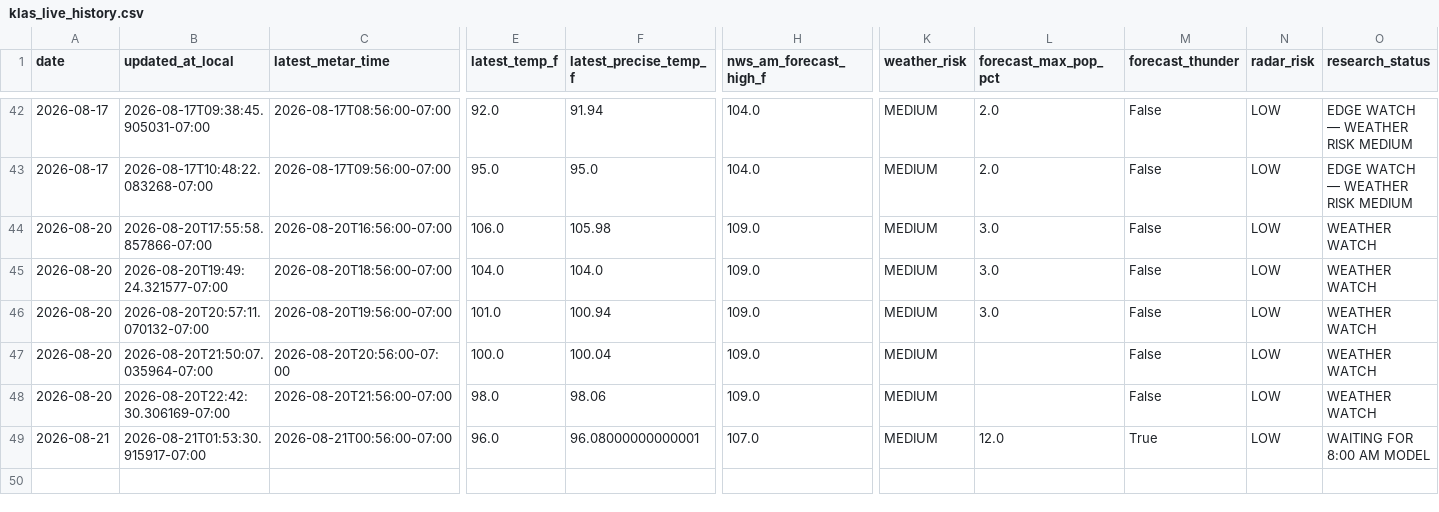
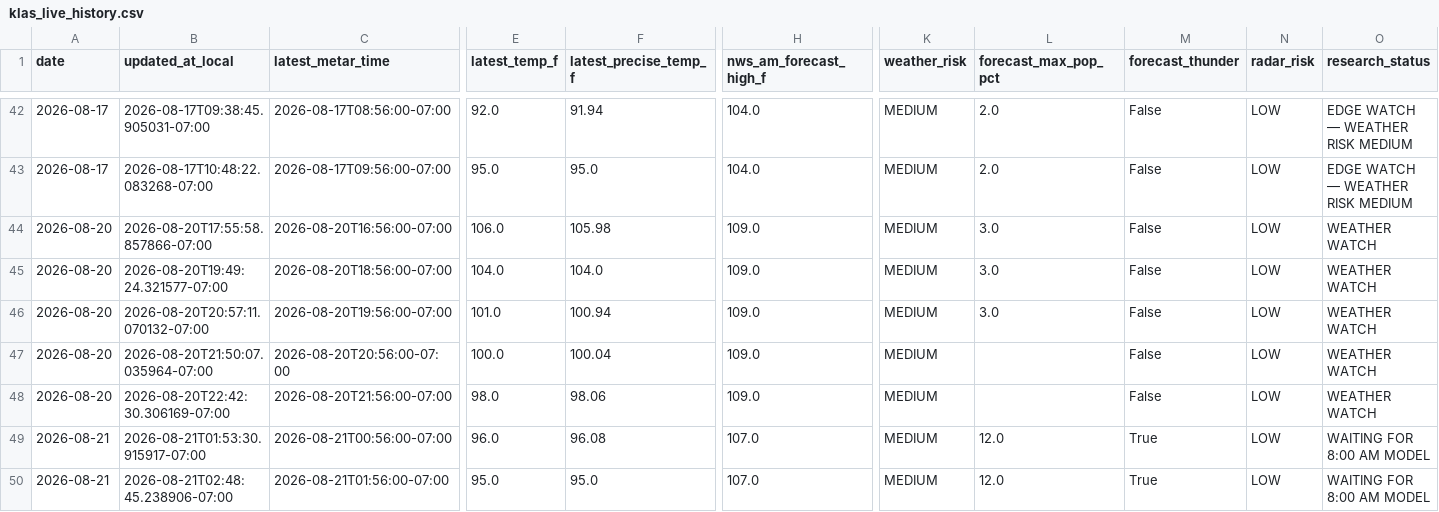
Before and after one commit to capecodbeachgirl/klas-live-model, a CSV file: data/live/klas_live_history.csv, drawn as a sheet; only a part is shown, gaps mark what is left out; rows hold the shown columns only; the diff names each change by its address in the sheet, - before the commit and + after, or states it on an @@ line.

```diff
--- a/data/live/klas_live_history.csv
+++ b/data/live/klas_live_history.csv
-F49 (latest_precise_temp_f): 96.08000000000001
+F49 (latest_precise_temp_f): 96.08
+row 50: 2026-08-21 | 2026-08-21T02:48:45.238906-07:00 | 2026-08-21T01:56:00-07:00 | 95.0 | 95.0 | 107.0 | MEDIUM | 12.0 | True | LOW | WAITING FOR 8:00 AM MODEL
```
Also changed, not shown: data/live/klas_model_history.csv, 2 other files.
